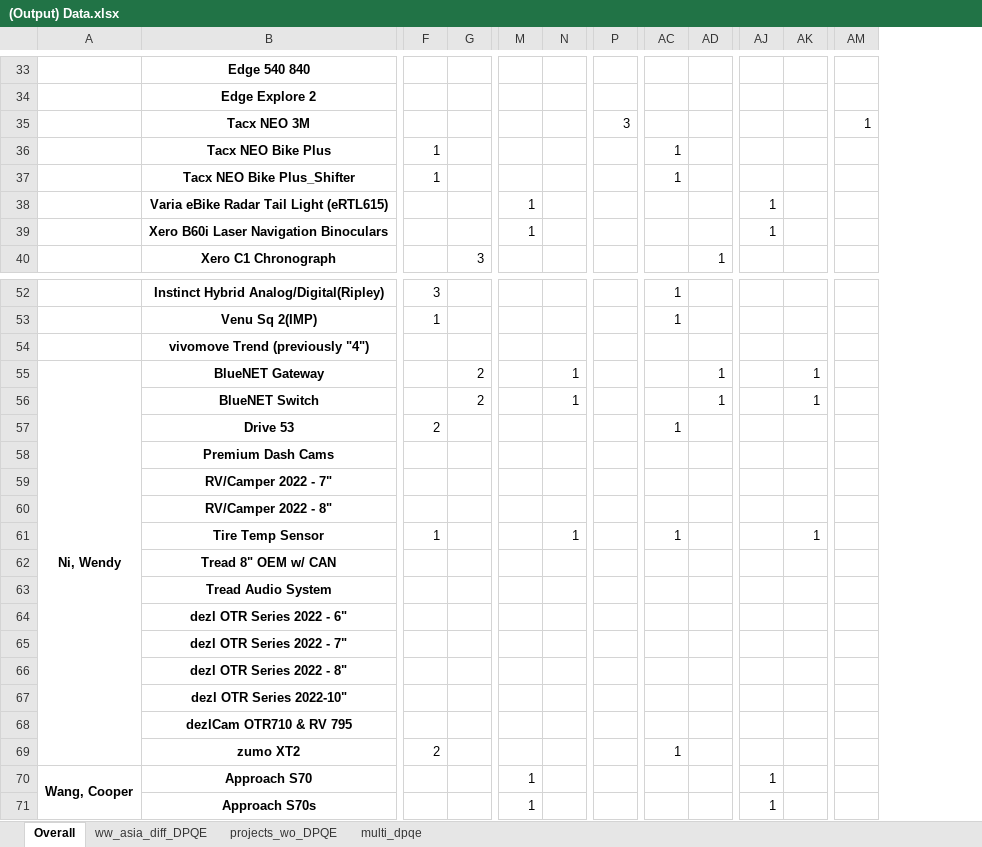
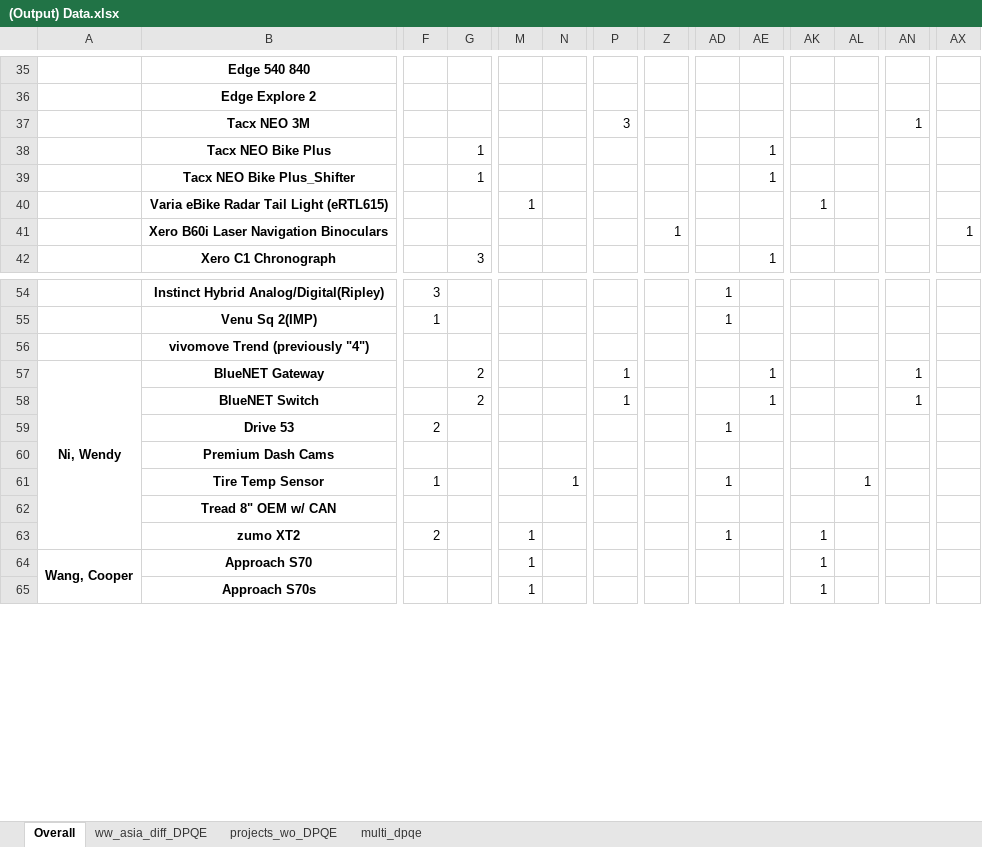
Before and after one commit to CPWRF/Projects, an Excel workbook: GMLA loading analysis/PMsystem_PRweb/(Output) Data.xlsx, sheet Overall, drawn as a sheet; only a part is shown, gaps mark what is left out; values as stored, in another font and other column widths than the file's, no borders; removed rows and columns are numbered as before the commit, all else as after; rows hold the shown columns only; the diff covers the shown part only; the diff names each change by its address in the sheet, - before the commit and + after, or states it on an @@ line.

```diff
--- a/GMLA loading analysis/PMsystem_PRweb/(Output) Data.xlsx (sheet Overall)
+++ b/GMLA loading analysis/PMsystem_PRweb/(Output) Data.xlsx (sheet Overall)
+column Z, row 41: 1
+column AX, row 41: 1
-F38:F39: 1
+F38:F39: (empty)
-G38:G39: (empty)
+G38:G39: 1
-AD38:AD39: 1
+AD38:AD39: (empty)
-AE38:AE39: (empty)
+AE38:AE39: 1
-M41: 1
+M41: (empty)
-AK41: 1
+AK41: (empty)
-N57:N58: 1
+N57:N58: (empty)
-P57:P58: (empty)
+P57:P58: 1
-AL57:AL58: 1
+AL57:AL58: (empty)
-AN57:AN58: (empty)
+AN57:AN58: 1
-row 59:  | RV/Camper 2022 - 7"
-row 60:  | RV/Camper 2022 - 8"
-row 63:  | Tread Audio System
-row 64:  | dezl OTR Series 2022 - 6"
-row 65:  | dezl OTR Series 2022 - 7"
-row 66:  | dezl OTR Series 2022 - 8"
-row 67:  | dezl OTR Series 2022-10"
-row 68:  | dezlCam OTR710 & RV 795
-M63: (empty)
+M63: 1
-AK63: (empty)
+AK63: 1
```
Also changed, not shown: 2 added rows and 48 edited cells elsewhere in this sheet, sheet projects_wo_DPQE, sheet multi_dpqe, GMLA loading analysis/PMsystem_PRweb/(Input) New Production Status Summary.xlsx, GMLASummary/For Jessica/data.xlsx, 43 other files.
